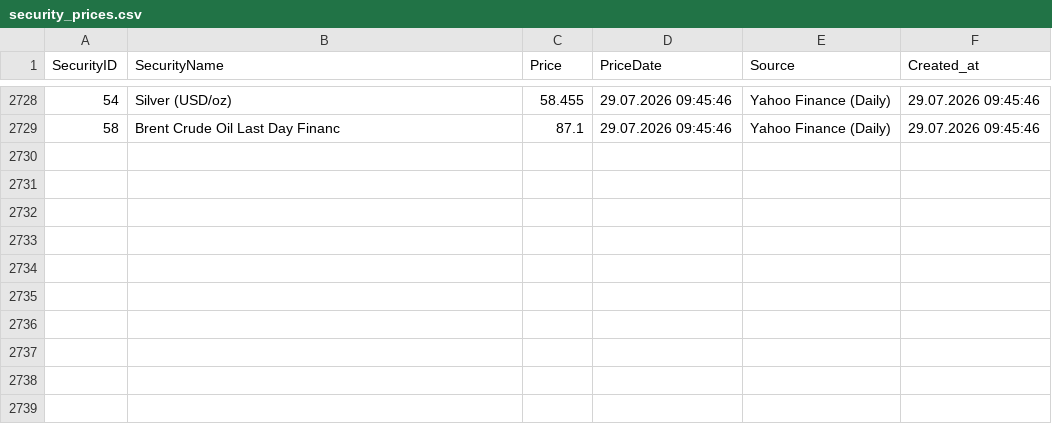
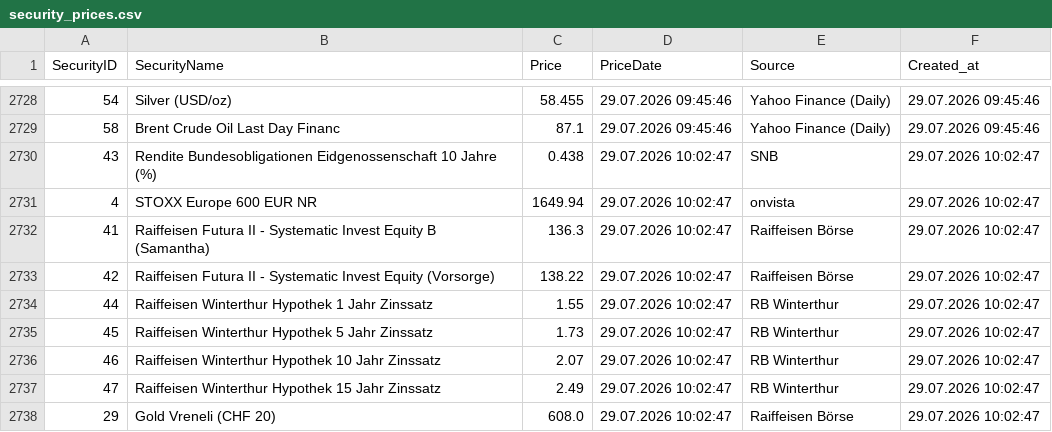
Before and after one commit to Munotstadt/securitydatacollector, a CSV file: data/security_prices.csv, drawn as a sheet; only a part is shown, gaps mark what is left out; the diff names each change by its address in the sheet, - before the commit and + after, or states it on an @@ line.

```diff
--- a/data/security_prices.csv
+++ b/data/security_prices.csv
+row 2730: 43 | Rendite Bundesobligationen Eidgenossenschaft 10 Jahre (%) | 0.438 | 29.07.2026 10:02:47 | SNB | 29.07.2026 10:02:47
+row 2731: 4 | STOXX Europe 600 EUR NR | 1649.94 | 29.07.2026 10:02:47 | onvista | 29.07.2026 10:02:47
+row 2732: 41 | Raiffeisen Futura II - Systematic Invest Equity B (Samantha) | 136.3 | 29.07.2026 10:02:47 | Raiffeisen Börse | 29.07.2026 10:02:47
+row 2733: 42 | Raiffeisen Futura II - Systematic Invest Equity (Vorsorge) | 138.22 | 29.07.2026 10:02:47 | Raiffeisen Börse | 29.07.2026 10:02:47
+row 2734: 44 | Raiffeisen Winterthur Hypothek 1 Jahr Zinssatz | 1.55 | 29.07.2026 10:02:47 | RB Winterthur | 29.07.2026 10:02:47
+row 2735: 45 | Raiffeisen Winterthur Hypothek 5 Jahr Zinssatz | 1.73 | 29.07.2026 10:02:47 | RB Winterthur | 29.07.2026 10:02:47
+row 2736: 46 | Raiffeisen Winterthur Hypothek 10 Jahr Zinssatz | 2.07 | 29.07.2026 10:02:47 | RB Winterthur | 29.07.2026 10:02:47
+row 2737: 47 | Raiffeisen Winterthur Hypothek 15 Jahr Zinssatz | 2.49 | 29.07.2026 10:02:47 | RB Winterthur | 29.07.2026 10:02:47
+row 2738: 29 | Gold Vreneli (CHF 20) | 608.0 | 29.07.2026 10:02:47 | Raiffeisen Börse | 29.07.2026 10:02:47
```
Also changed, not shown: 1 other file.
